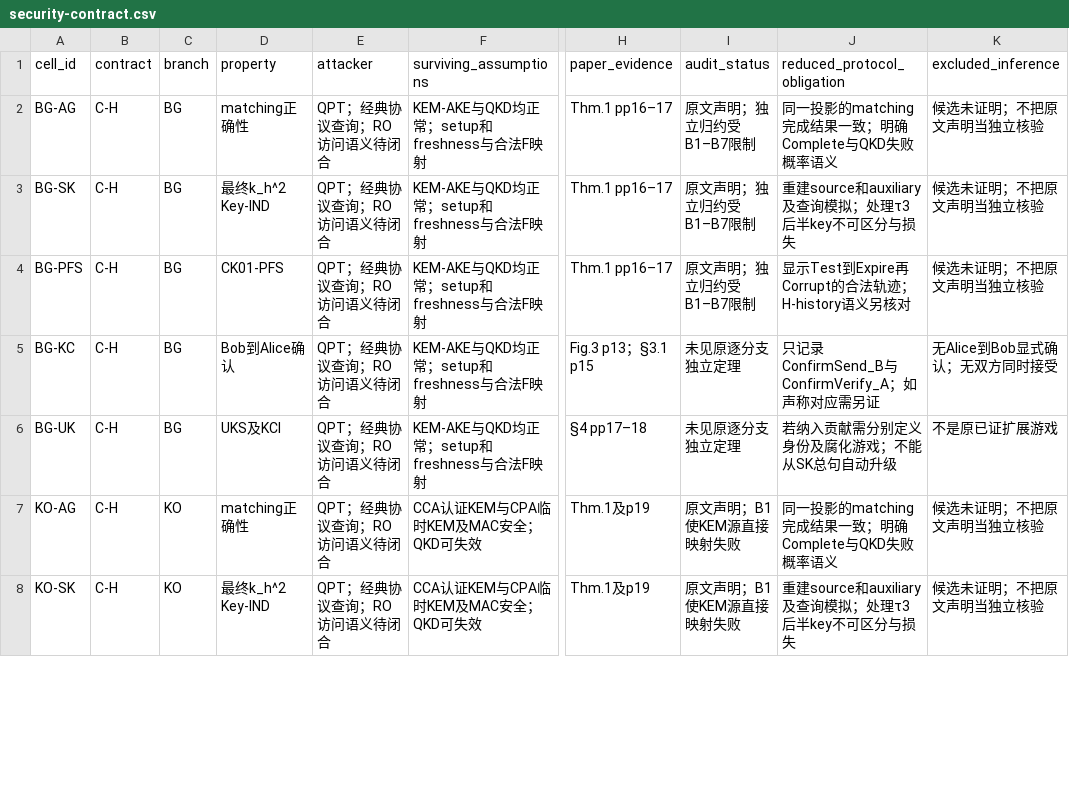
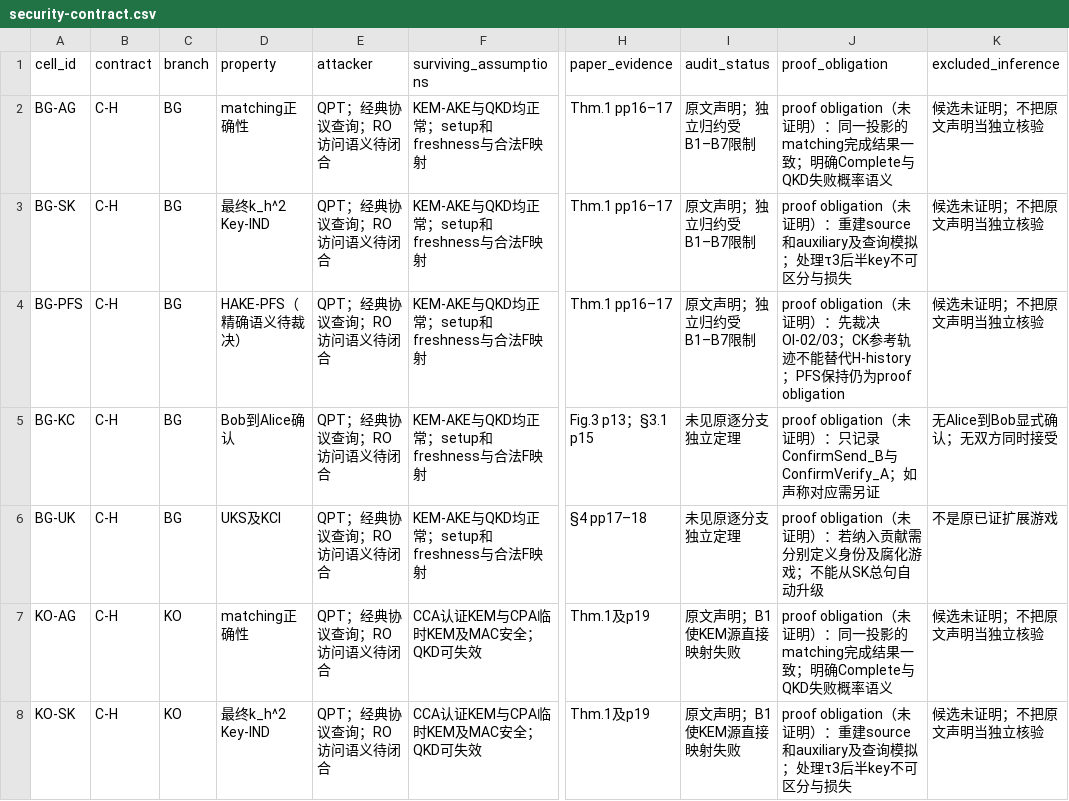
Before and after one commit to g1020268262-a11y/enhance-ake-qkd-kdf, a CSV file: security-contract.csv, drawn as a sheet; only a part is shown, gaps mark what is left out; the diff covers the shown part only; the diff names each change by its address in the sheet, - before the commit and + after, or states it on an @@ line.

```diff
--- a/security-contract.csv
+++ b/security-contract.csv
-J1: reduced_protocol_obligation
+J1: proof_obligation
-J2 (proof_obligation): 同一投影…
+J2 (proof_obligation): proof obligation（未证明）：同一投影…
-J3 (proof_obligation): 重建source和…
+J3 (proof_obligation): proof obligation（未证明）：重建source和…
-D4 (property): CK01-PFS
+D4 (property): HAKE-PFS（精确语义待裁决）
-J4 (proof_obligation): 显示Test到Expire再Corrupt的合法轨迹；H-history语义另核对
+J4 (proof_obligation): proof obligation（未证明）：先裁决OI-02/03；CK参考轨迹不能替代H-history；PFS保持仍为proof obligation
-J5 (proof_obligation): 只记…
+J5 (proof_obligation): proof obligation（未证明）：只记…
-J6 (proof_obligation): 若纳入贡献需分别定义身份及腐化游戏；不能从SK总句自动升级
+J6 (proof_obligation): proof obligation（未证明）：若纳入贡献需分别定义身份及腐化游戏；不能从SK总句自动升级
-J7 (proof_obligation): 同一投影…
+J7 (proof_obligation): proof obligation（未证明）：同一投影…
-J8 (proof_obligation): 重建source和…
+J8 (proof_obligation): proof obligation（未证明）：重建source和…
```
Also changed, not shown: 32 edited cells elsewhere in this file, hybrid-branch-compatibility.csv, 13 other files.
